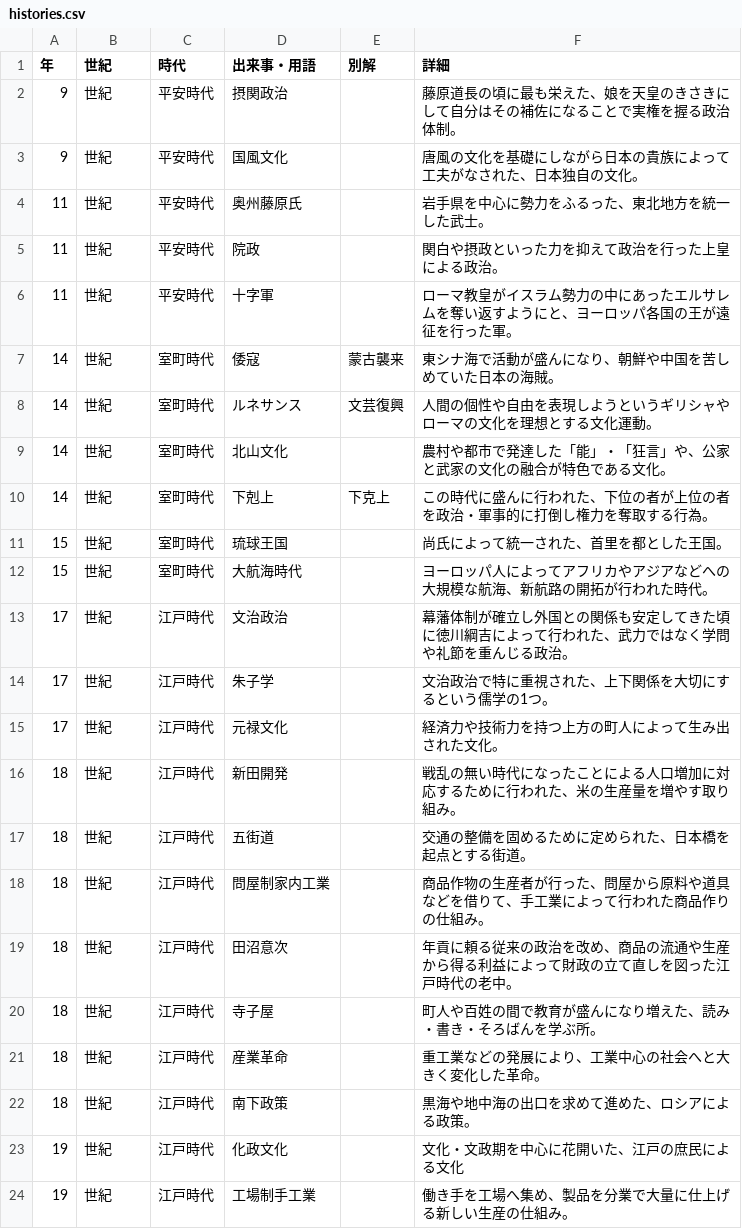
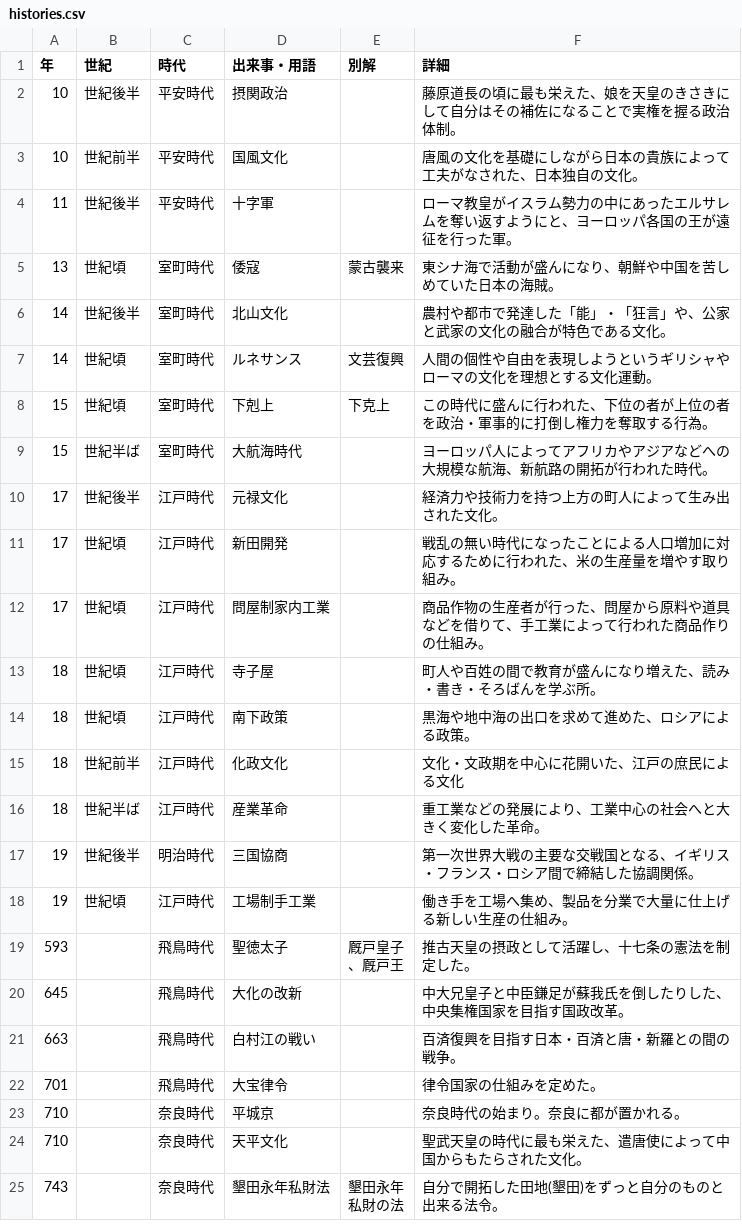
Before and after one commit to kurogee/wordlearning.github.io, a CSV file: history/model/histories.csv, drawn as a sheet; only a part is shown; the shorter side is filled out with more unchanged rows; the diff covers the shown part only.

Commit message:
histories.jsonを編集 年表を改善 並べ替え問題を廃止

```diff
--- a/history/model/histories.csv
+++ b/history/model/histories.csv
@@ -1,24 +1,18 @@
 年,世紀,時代,出来事・用語,別解,詳細
-9,世紀,平安時代,摂関政治,,藤原道長の頃に最も栄えた、娘を天皇のきさきにして自分はその補佐になることで実権を握る政治体制。
-9,世紀,平安時代,国風文化,,唐風の文化を基礎にしながら日本の貴族によって工夫がなされた、日本独自の文化。
-11,世紀,平安時代,奥州藤原氏,,岩手県を中心に勢力をふるった、東北地方を統一した武士。
-11,世紀,平安時代,院政,,関白や摂政といった力を抑えて政治を行った上皇による政治。
-11,世紀,平安時代,十字軍,,ローマ教皇がイスラム勢力の中にあったエルサレムを奪い返すようにと、ヨーロッパ各国の王が遠征を行った軍。
-14,世紀,室町時代,倭寇,蒙古襲来,東シナ海で活動が盛んになり、朝鮮や中国を苦しめていた日本の海賊。
-14,世紀,室町時代,ルネサンス,文芸復興,人間の個性や自由を表現しようというギリシャやローマの文化を理想とする文化運動。
-14,世紀,室町時代,北山文化,,農村や都市で発達した「能」・「狂言」や、公家と武家の文化の融合が特色である文化。
-14,世紀,室町時代,下剋上,下克上,この時代に盛んに行われた、下位の者が上位の者を政治・軍事的に打倒し権力を奪取する行為。
-15,世紀,室町時代,琉球王国,,尚氏によって統一された、首里を都とした王国。
-15,世紀,室町時代,大航海時代,,ヨーロッパ人によってアフリカやアジアなどへの大規模な航海、新航路の開拓が行われた時代。
-17,世紀,江戸時代,文治政治,,幕藩体制が確立し外国との関係も安定してきた頃に徳川綱吉によって行われた、武力ではなく学問や礼節を重んじる政治。
-17,世紀,江戸時代,朱子学,,文治政治で特に重視された、上下関係を大切にするという儒学の1つ。
-17,世紀,江戸時代,元禄文化,,経済力や技術力を持つ上方の町人によって生み出された文化。
-18,世紀,江戸時代,新田開発,,戦乱の無い時代になったことによる人口増加に対応するために行われた、米の生産量を増やす取り組み。
-18,世紀,江戸時代,五街道,,交通の整備を固めるために定められた、日本橋を起点とする街道。
-18,世紀,江戸時代,問屋制家内工業,,商品作物の生産者が行った、問屋から原料や道具などを借りて、手工業によって行われた商品作りの仕組み。
-18,世紀,江戸時代,田沼意次,,年貢に頼る従来の政治を改め、商品の流通や生産から得る利益によって財政の立て直しを図った江戸時代の老中。
-18,世紀,江戸時代,寺子屋,,町人や百姓の間で教育が盛んになり増えた、読み・書き・そろばんを学ぶ所。
-18,世紀,江戸時代,産業革命,,重工業などの発展により、工業中心の社会へと大きく変化した革命。
-18,世紀,江戸時代,南下政策,,黒海や地中海の出口を求めて進めた、ロシアによる政策。
-19,世紀,江戸時代,化政文化,,文化・文政期を中心に花開いた、江戸の庶民による文化
-19,世紀,江戸時代,工場制手工業,,働き手を工場へ集め、製品を分業で大量に仕上げる新しい生産の仕組み。
+10,世紀後半,平安時代,摂関政治,,藤原道長の頃に最も栄えた、娘を天皇のきさきにして自分はその補佐になることで実権を握る政治体制。
+10,世紀前半,平安時代,国風文化,,唐風の文化を基礎にしながら日本の貴族によって工夫がなされた、日本独自の文化。
+11,世紀後半,平安時代,十字軍,,ローマ教皇がイスラム勢力の中にあったエルサレムを奪い返すようにと、ヨーロッパ各国の王が遠征を行った軍。
+13,世紀頃,室町時代,倭寇,蒙古襲来,東シナ海で活動が盛んになり、朝鮮や中国を苦しめていた日本の海賊。
+14,世紀後半,室町時代,北山文化,,農村や都市で発達した「能」・「狂言」や、公家と武家の文化の融合が特色である文化。
+14,世紀頃,室町時代,ルネサンス,文芸復興,人間の個性や自由を表現しようというギリシャやローマの文化を理想とする文化運動。
+15,世紀頃,室町時代,下剋上,下克上,この時代に盛んに行われた、下位の者が上位の者を政治・軍事的に打倒し権力を奪取する行為。
+15,世紀半ば,室町時代,大航海時代,,ヨーロッパ人によってアフリカやアジアなどへの大規模な航海、新航路の開拓が行われた時代。
+17,世紀後半,江戸時代,元禄文化,,経済力や技術力を持つ上方の町人によって生み出された文化。
+17,世紀頃,江戸時代,新田開発,,戦乱の無い時代になったことによる人口増加に対応するために行われた、米の生産量を増やす取り組み。
+17,世紀頃,江戸時代,問屋制家内工業,,商品作物の生産者が行った、問屋から原料や道具などを借りて、手工業によって行われた商品作りの仕組み。
+18,世紀頃,江戸時代,寺子屋,,町人や百姓の間で教育が盛んになり増えた、読み・書き・そろばんを学ぶ所。
+18,世紀頃,江戸時代,南下政策,,黒海や地中海の出口を求めて進めた、ロシアによる政策。
+18,世紀前半,江戸時代,化政文化,,文化・文政期を中心に花開いた、江戸の庶民による文化
+18,世紀半ば,江戸時代,産業革命,,重工業などの発展により、工業中心の社会へと大きく変化した革命。
+19,世紀後半,明治時代,三国協商,,第一次世界大戦の主要な交戦国となる、イギリス・フランス・ロシア間で締結した協調関係。
+19,世紀頃,江戸時代,工場制手工業,,働き手を工場へ集め、製品を分業で大量に仕上げる新しい生産の仕組み。
```
Also changed, not shown: 12 added rows, 2 removed rows and 2 edited cells elsewhere in this file, 5 other files.
